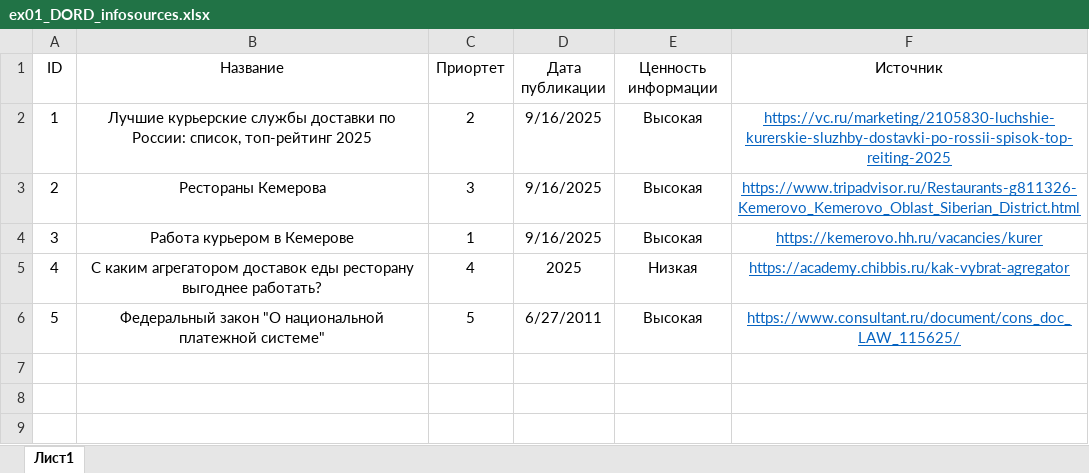
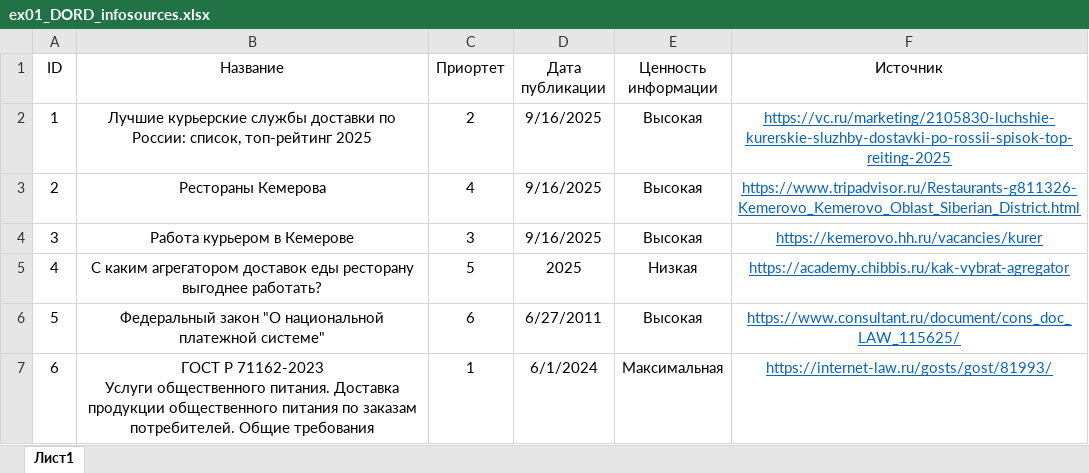
Before and after one commit to Vladimir3456787/pim_01_1, an Excel workbook: src/DORD/ex01_DORD_infosources.xlsx, sheet Лист1, drawn as a sheet; values as stored, in another font and other column widths than the file's, no borders; ↵ is a line break in a cell; the diff names each change by its address in the sheet, - before the commit and + after, or states it on an @@ line.

Commit message:
feat (ex01_DORD): добавлен источик

```diff
--- a/src/DORD/ex01_DORD_infosources.xlsx (sheet Лист1)
+++ b/src/DORD/ex01_DORD_infosources.xlsx (sheet Лист1)
-C3 (Приортет): 3
+C3 (Приортет): 4
-C4 (Приортет): 1
+C4 (Приортет): 3
-C5 (Приортет): 4
+C5 (Приортет): 5
-C6 (Приортет): 5
+C6 (Приортет): 6
+row 7: 6 | ГОСТ Р 71162-2023 ↵ Услуги общественного питания. Доставка продукции общественного питания по заказам потребителей. Общие требования | 1 | 6/1/2024 | Максимальная | https://internet-law.ru/gosts/gost/81993/
```
Also changed, not shown: 1 other file.
